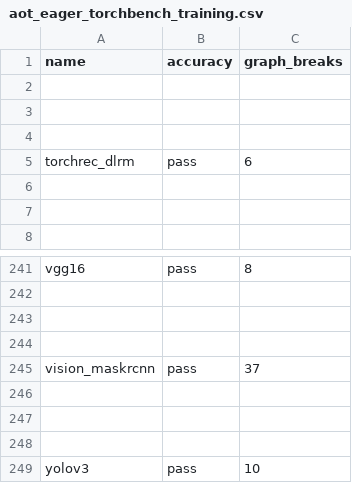
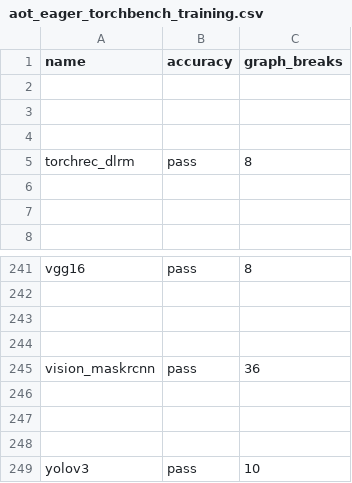
Before and after one commit to sangoi-exe/pytorch, a CSV file: benchmarks/dynamo/ci_expected_accuracy/aot_eager_torchbench_training.csv, drawn as a sheet; only a part is shown, gaps mark what is left out.

```diff
--- a/benchmarks/dynamo/ci_expected_accuracy/aot_eager_torchbench_training.csv
+++ b/benchmarks/dynamo/ci_expected_accuracy/aot_eager_torchbench_training.csv
@@ -4,3 +4,3 @@ name,accuracy,graph_breaks
 
-torchrec_dlrm,pass,6
+torchrec_dlrm,pass,8
 
@@ -244,3 +244,3 @@ vgg16,pass,8
 
-vision_maskrcnn,pass,37
+vision_maskrcnn,pass,36
 
```
Also changed, not shown: benchmarks/dynamo/ci_expected_accuracy/dynamic_aot_eager_torchbench_training.csv, benchmarks/dynamo/ci_expected_accuracy/dynamo_eager_torchbench_training.csv, 5 other files.
